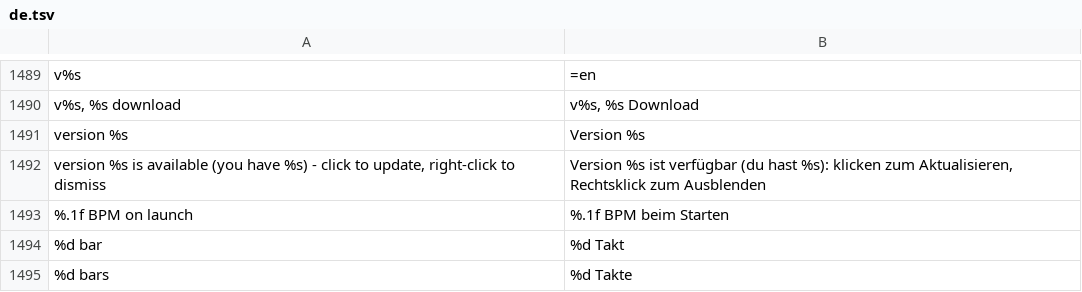
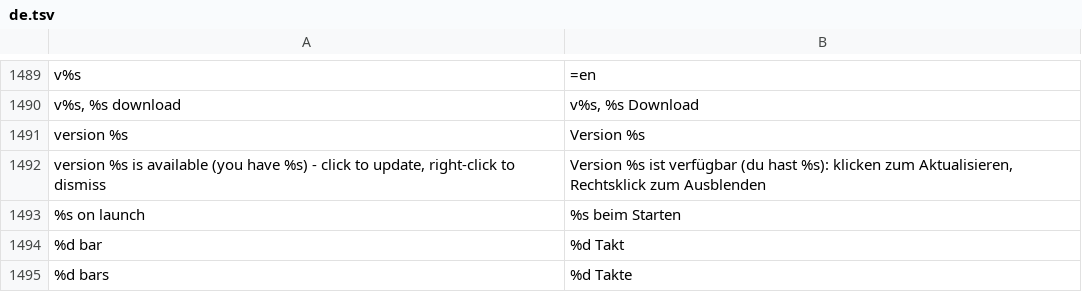
Before and after one commit to n1m21n/Infinite, a TSV file: resources/lang/de.tsv, drawn as a sheet; only a part is shown, gaps mark what is left out; removed rows and columns are numbered as before the commit, all else as after; the diff names each change by its address in the sheet, - before the commit and + after, or states it on an @@ line.

```diff
--- a/resources/lang/de.tsv
+++ b/resources/lang/de.tsv
-row 1493: %.1f BPM on launch | %.1f BPM beim Starten
+row 1493: %s on launch | %s beim Starten
```
Also changed, not shown: resources/lang/es.tsv, resources/lang/ja.tsv, 9 other files.
